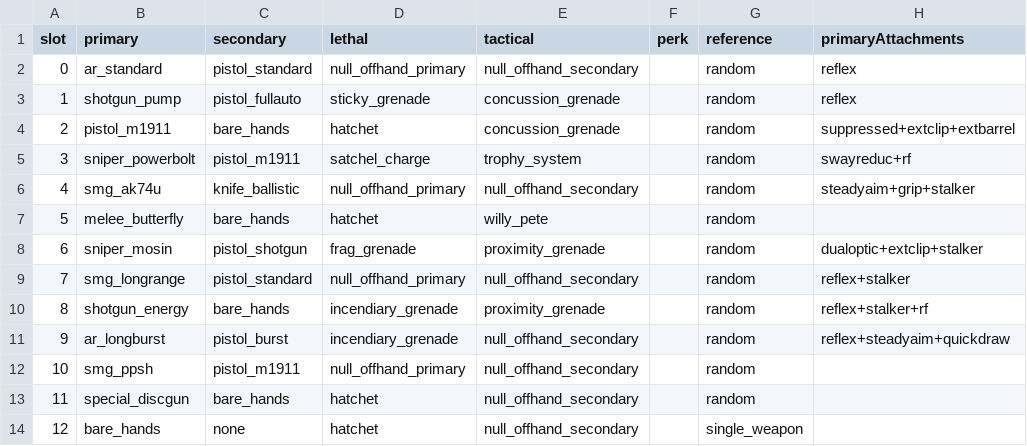
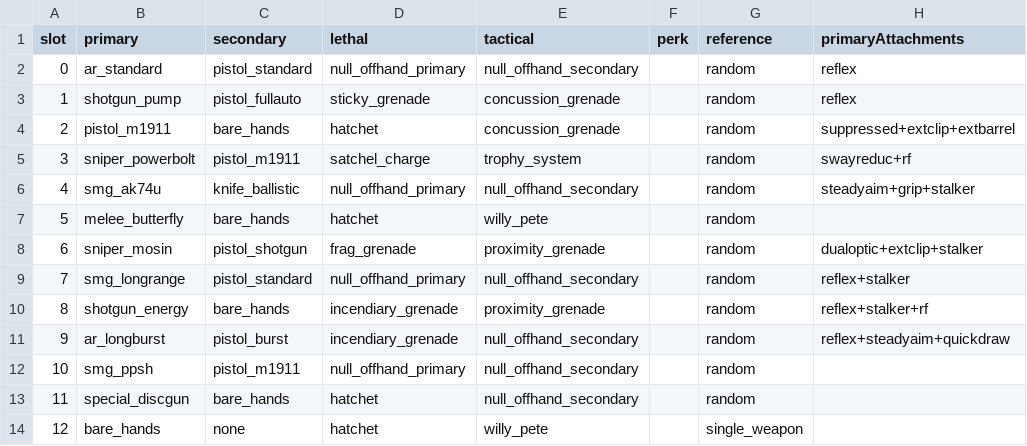
Before and after one commit to iAmThatMichael/gunfight, a CSV file: gamedata/tables/mp/gf_weapons.csv, drawn as a sheet; only a part is shown; the diff names each change by its address in the sheet, - before the commit and + after, or states it on an @@ line.

Commit message:
add last alive notification & sounds
there's a bug with respawnmechanic loadout it takes away the weapon now

```diff
--- a/gamedata/tables/mp/gf_weapons.csv
+++ b/gamedata/tables/mp/gf_weapons.csv
-E14 (tactical): null_offhand_secondary
+E14 (tactical): willy_pete
```
Also changed, not shown: 1 other file.
